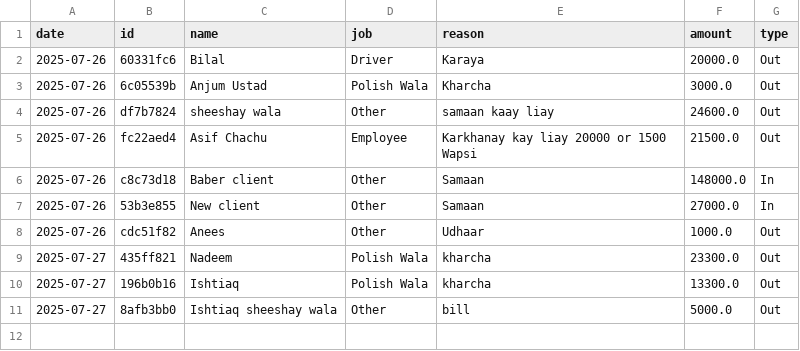
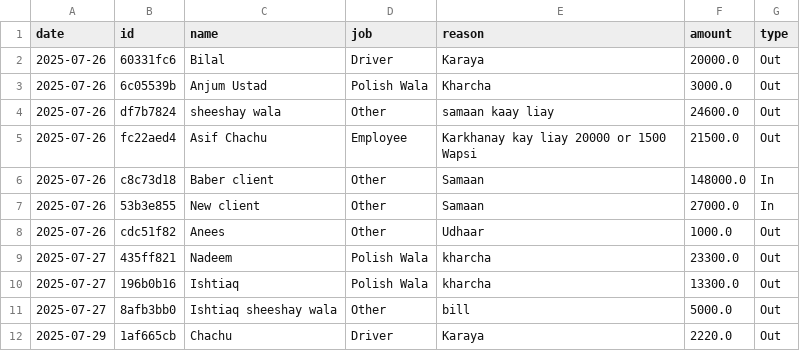
Before and after one commit to BilalKMohmannd/Nusrat-Furniture, a CSV file: transactions.csv, drawn as a sheet.

```diff
--- a/transactions.csv
+++ b/transactions.csv
@@ -11 +11,2 @@ date,id,name,job,reason,amount,type
 2025-07-27,8afb3bb0,Ishtiaq sheeshay wala,Other,bill,5000.0,Out
+2025-07-29,1af665cb,Chachu,Driver,Karaya,2220.0,Out
```
Also changed, not shown: 2 other files.
